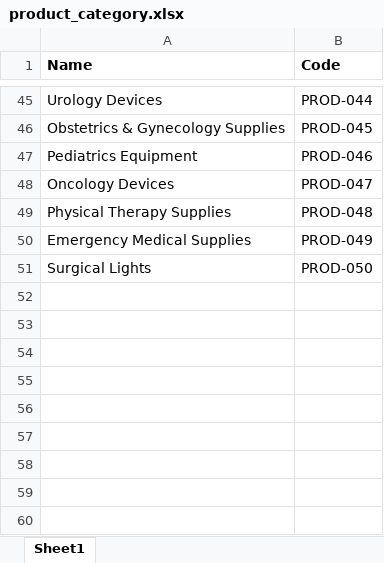
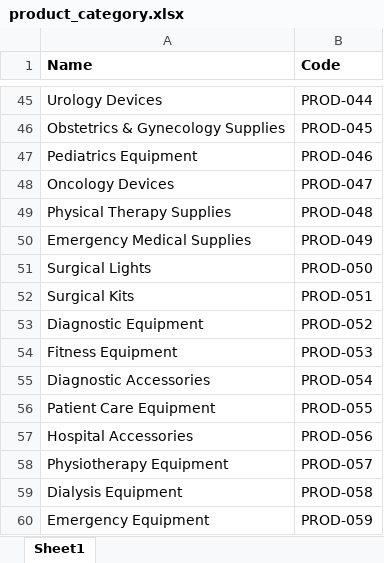
Before and after one commit to ragiit/McDermott, an Excel workbook: Import/Inventories/product_category.xlsx, sheet Sheet1, drawn as a sheet; only a part is shown, gaps mark what is left out; values as stored, in another font and other column widths than the file's, no borders; table styles not drawn; the diff names each change by its address in the sheet, - before the commit and + after, or states it on an @@ line.

```diff
--- a/Import/Inventories/product_category.xlsx (sheet Sheet1)
+++ b/Import/Inventories/product_category.xlsx (sheet Sheet1)
+row 52: Surgical Kits | PROD-051
+row 53: Diagnostic Equipment | PROD-052
+row 54: Fitness Equipment | PROD-053
+row 55: Diagnostic Accessories | PROD-054
+row 56: Patient Care Equipment | PROD-055
+row 57: Hospital Accessories | PROD-056
+row 58: Physiotherapy Equipment | PROD-057
+row 59: Dialysis Equipment | PROD-058
+row 60: Emergency Equipment | PROD-059
```
Also changed, not shown: Import/Inventories/uom_template.xlsx, 31 other files.
